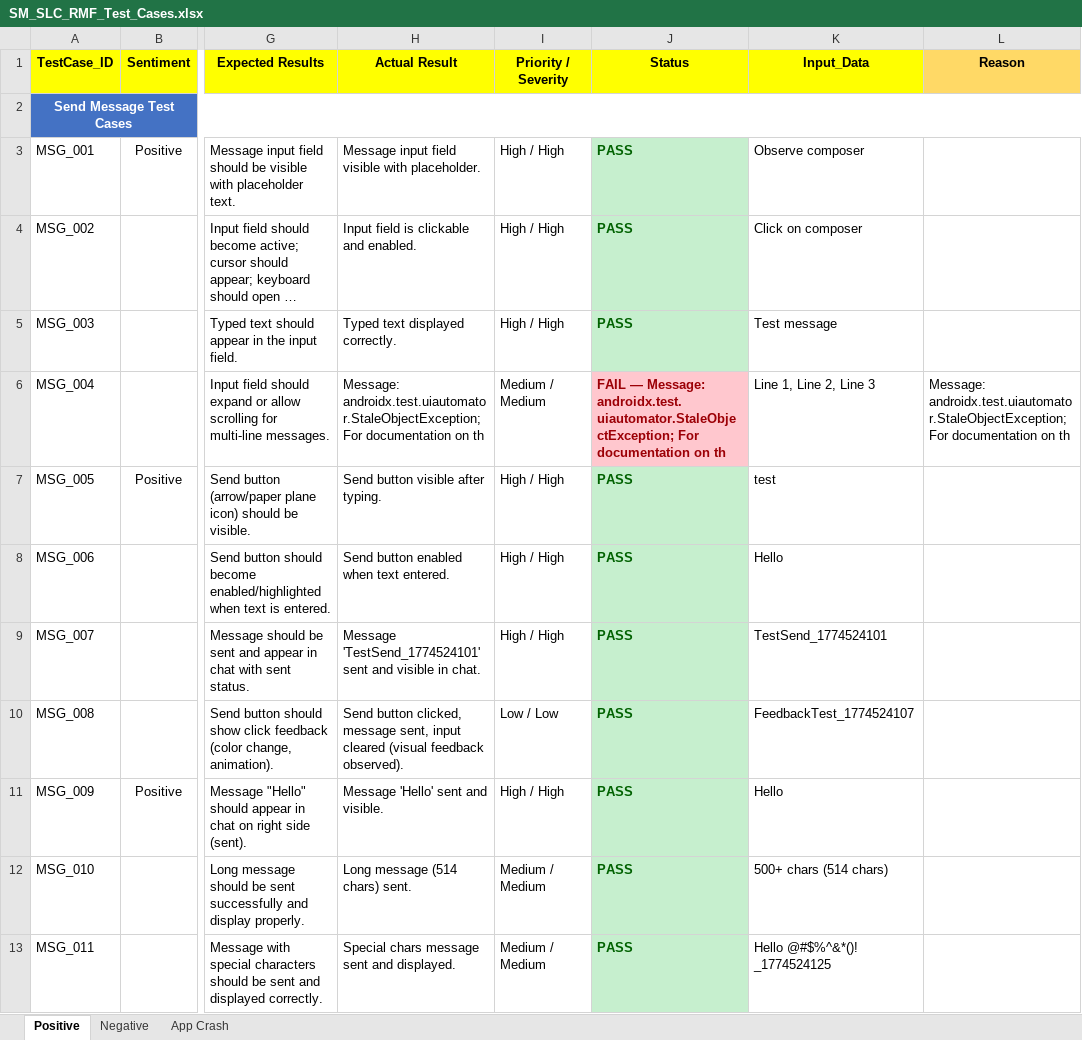
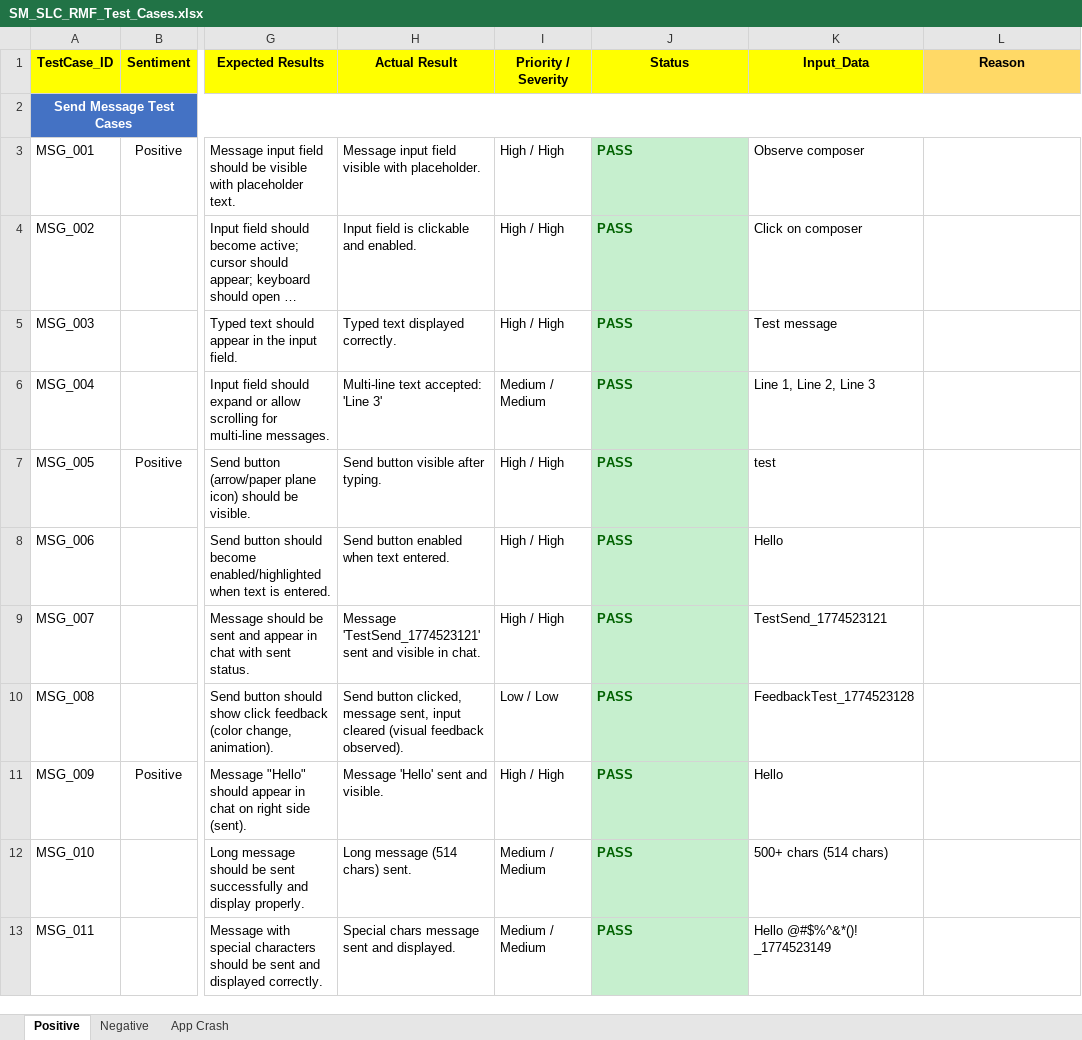
Before and after one commit to ishwar-borwar-cometchat/cometchat-test-automation-React_Native, an Excel workbook: Cometchat_Features/Send_&_Compose/SM_SLC_RMF_Test_Cases.xlsx, sheet Positive, drawn as a sheet; only a part is shown, gaps mark what is left out; long unchanged cells end in …; values as stored, in another font and other column widths than the file's, no borders; the diff covers the shown part only; the diff names each change by its address in the sheet, - before the commit and + after, or states it on an @@ line.

```diff
--- a/Cometchat_Features/Send_&_Compose/SM_SLC_RMF_Test_Cases.xlsx (sheet Positive)
+++ b/Cometchat_Features/Send_&_Compose/SM_SLC_RMF_Test_Cases.xlsx (sheet Positive)
-H6 (Actual Result): Message: androidx.test.uiautomator.StaleObjectException; For documentation on th
+H6 (Actual Result): Multi-line text accepted: 'Line 3'
-J6 (Status): FAIL — Message: androidx.test.uiautomator.StaleObjectException; For documentation on th
+J6 (Status): PASS
@@ J6 fill: #FFC7CE → #C6EFCE, text colour: #9C0006 → #006100 @@
-L6 (Reason): Message: androidx.test.uiautomator.StaleObjectException; For documentation on th
+L6 (Reason): (empty)
-H9 (Actual Result): Message 'TestSend_1774524101' sent and…
+H9 (Actual Result): Message 'TestSend_1774523121' sent and…
-K9 (Input_Data): TestSend_1774524101
+K9 (Input_Data): TestSend_1774523121
-K10 (Input_Data): FeedbackTest_1774524107
+K10 (Input_Data): FeedbackTest_1774523128
-K13 (Input_Data): Hello @#$%^&*()! _1774524125
+K13 (Input_Data): Hello @#$%^&*()! _1774523149
```
Also changed, not shown: 38 edited cells and cell formats elsewhere in this sheet, 2 other files.
